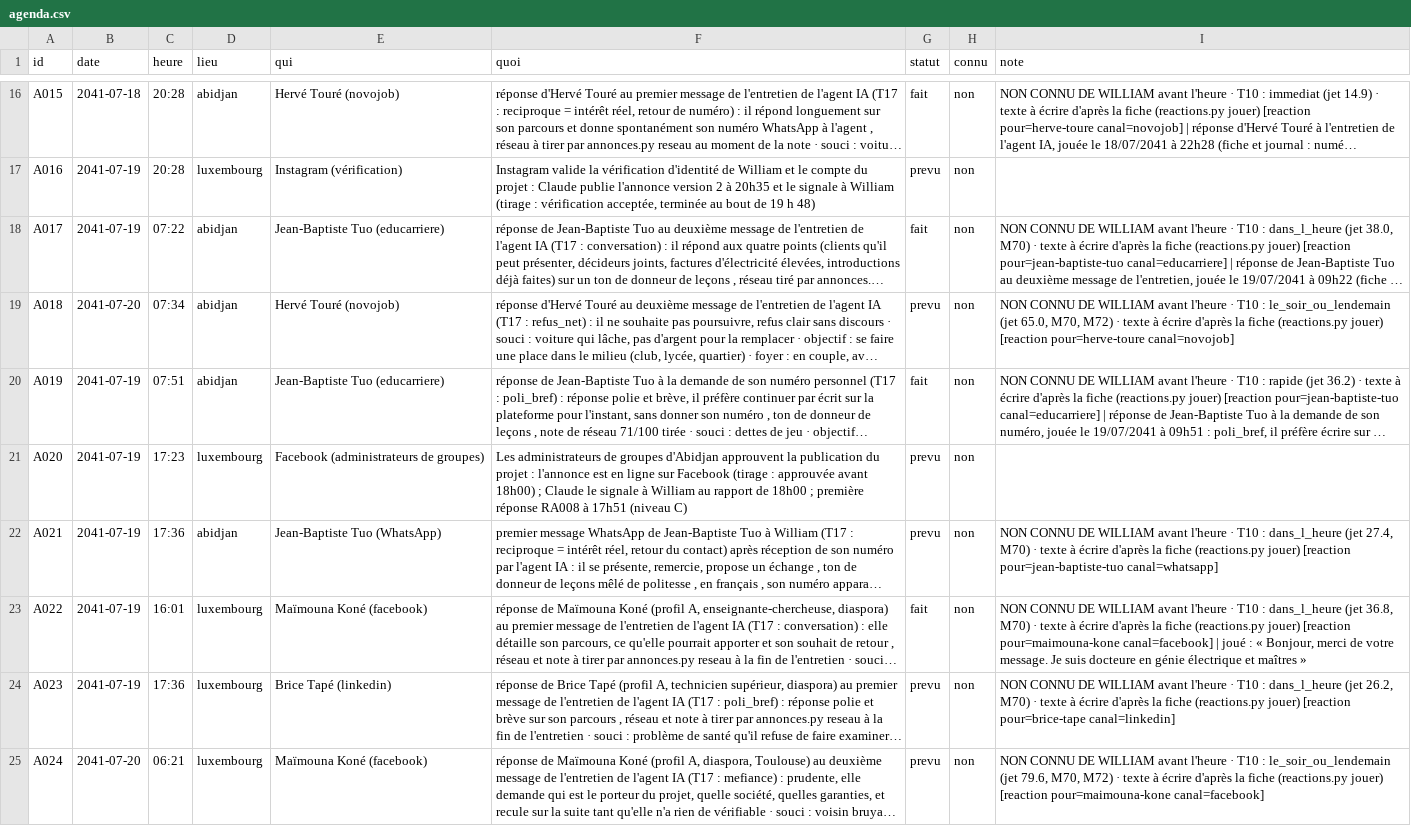
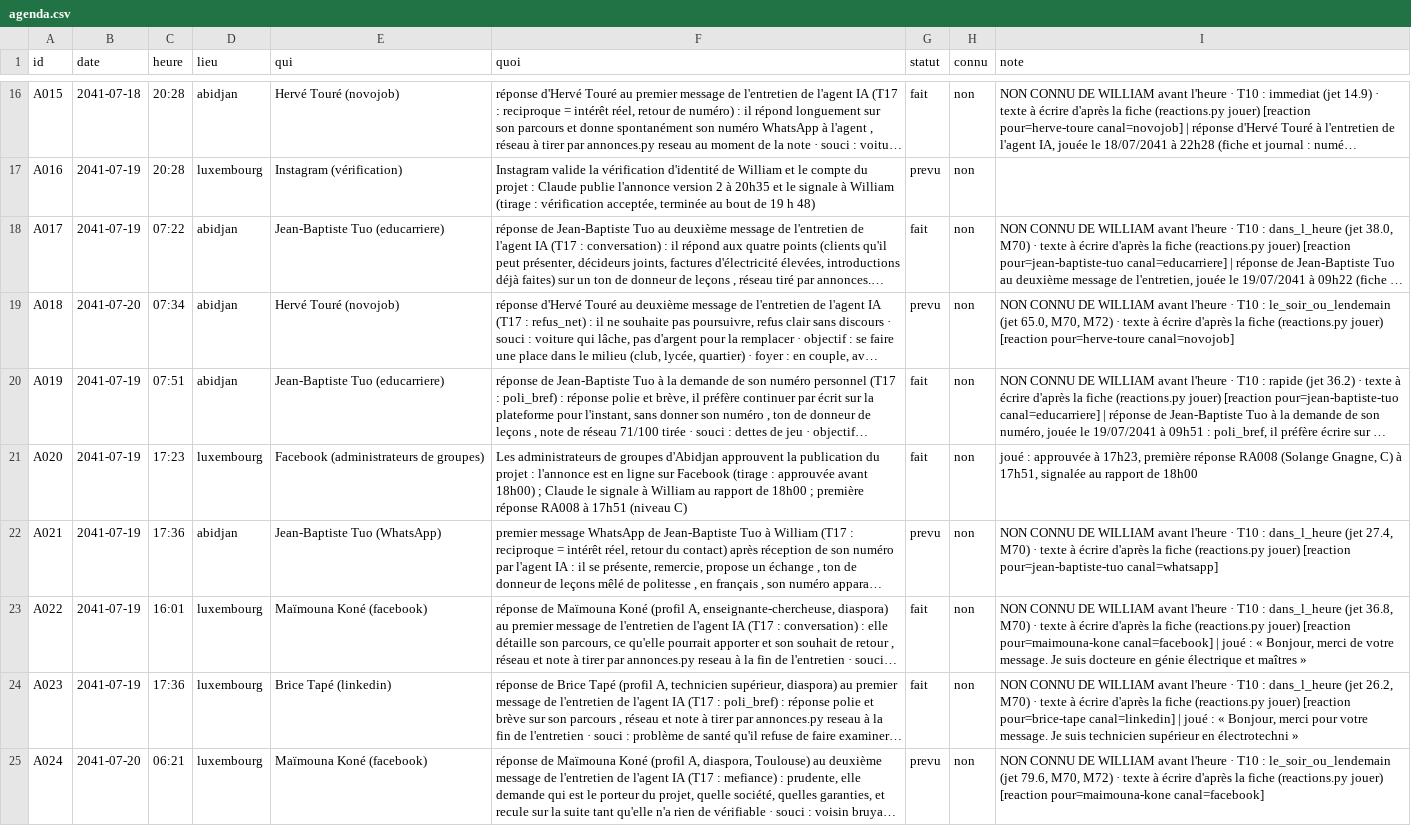
Before and after one commit to ossimiossimiwilliam10-cyber/simulation-william, a CSV file: etat/agenda.csv, drawn as a sheet; only a part is shown, gaps mark what is left out; long unchanged cells end in …; the diff covers the shown part only; the diff names each change by its address in the sheet, - before the commit and + after, or states it on an @@ line.

Commit message:
tour n° 21 : vendredi 19 juillet 2041 18h03 (Vendredi 19 juillet 2041, 18h03 — Audun-le-Tiche, chez William : tour n° 21 joué (« Go » ; William prévient que sa limite d'utilisation de C)

```diff
--- a/etat/agenda.csv
+++ b/etat/agenda.csv
-G21 (statut): prevu
+G21 (statut): fait
-I21 (note): (empty)
+I21 (note): joué : approuvée à 17h23, première réponse RA008 (Solange Gnagne, C) à 17h51, signalée au rapport de 18h00
-G24 (statut): prevu
+G24 (statut): fait
-I24 (note): …pour=brice-tape canal=linkedin]
+I24 (note): …pour=brice-tape canal=linkedin] | joué : « Bonjour, merci pour votre message. Je suis technicien supérieur en électrotechni »
```
Also changed, not shown: 3 added rows and 2 edited cells elsewhere in this file, etat/gestion-candidats.csv, etat/savoir.csv, 19 other files.
